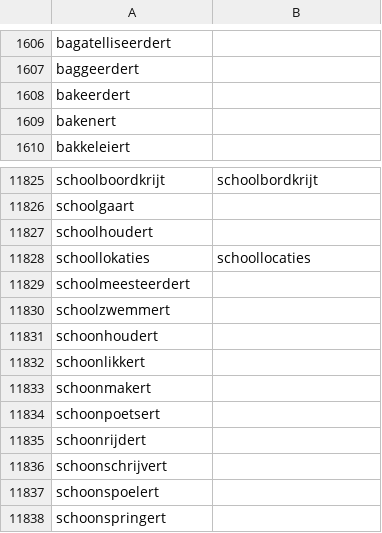
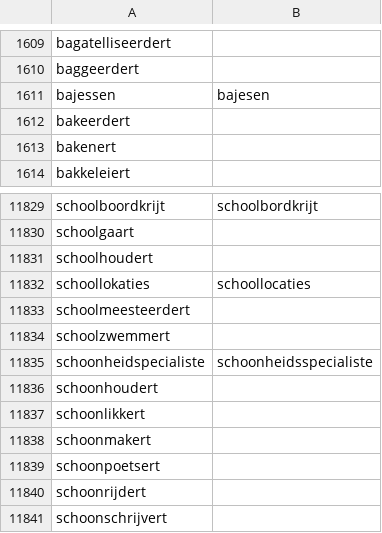
Before and after one commit to OpenTaal/opentaal-wordlist, a TSV file: corrections.tsv, drawn as a sheet; only a part is shown, gaps mark what is left out; the shorter side is filled out with more unchanged rows; the diff covers the shown part only; the diff names each change by its address in the sheet, - before the commit and + after, or states it on an @@ line.

```diff
--- a/corrections.tsv
+++ b/corrections.tsv
+row 1611: bajessen | bajesen
+row 11835: schoonheidspecialiste | schoonheidsspecialiste
```
Also changed, not shown: 14 added rows elsewhere in this file, 6 other files.
